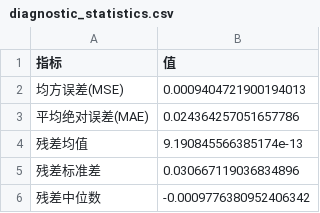
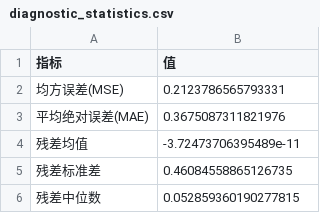
Before and after one commit to AEM001/mm, a CSV file: 1/gam_enhanced_results/diagnostic_statistics.csv, drawn as a sheet.

```diff
--- a/1/gam_enhanced_results/diagnostic_statistics.csv
+++ b/1/gam_enhanced_results/diagnostic_statistics.csv
@@ -1,6 +1,6 @@
 指标,值
-均方误差(MSE),0.0009404721900194013
-平均绝对误差(MAE),0.024364257051657786
-残差均值,9.190845566385174e-13
-残差标准差,0.030667119036834896
-残差中位数,-0.0009776380952406342
+均方误差(MSE),0.2123786565793331
+平均绝对误差(MAE),0.3675087311821976
+残差均值,-3.72473706395489e-11
+残差标准差,0.46084558865126735
+残差中位数,0.052859360190277815
```
Also changed, not shown: 1/gam_enhanced_results/cv_results.csv, 11 other files.
